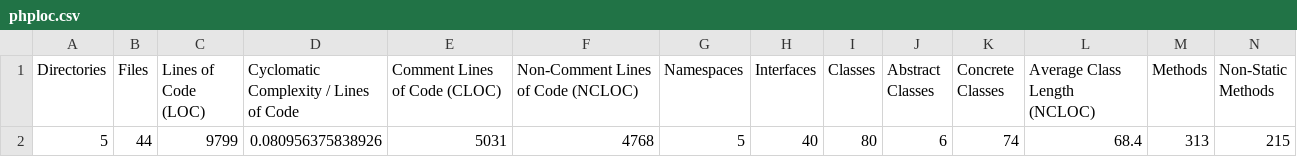
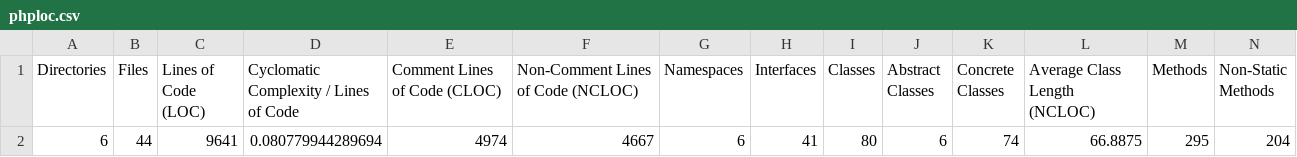
Before and after one commit to lucifurious/kisma, a CSV file: build/logs/phploc.csv, drawn as a sheet; only a part is shown; removed rows and columns are numbered as before the commit, all else as after; rows hold the shown columns only; the diff names each change by its address in the sheet, - before the commit and + after, or states it on an @@ line.

```diff
--- a/build/logs/phploc.csv
+++ b/build/logs/phploc.csv
-row 2: 5 | 44 | 9799 | 0.080956375838926 | 5031 | 4768 | 5 | 40 | 80 | 6 | 74 | 68.4 | 313 | 215
+row 2: 6 | 44 | 9641 | 0.080779944289694 | 4974 | 4667 | 6 | 41 | 80 | 6 | 74 | 66.8875 | 295 | 204
```
Also changed, not shown: 2 other files.
